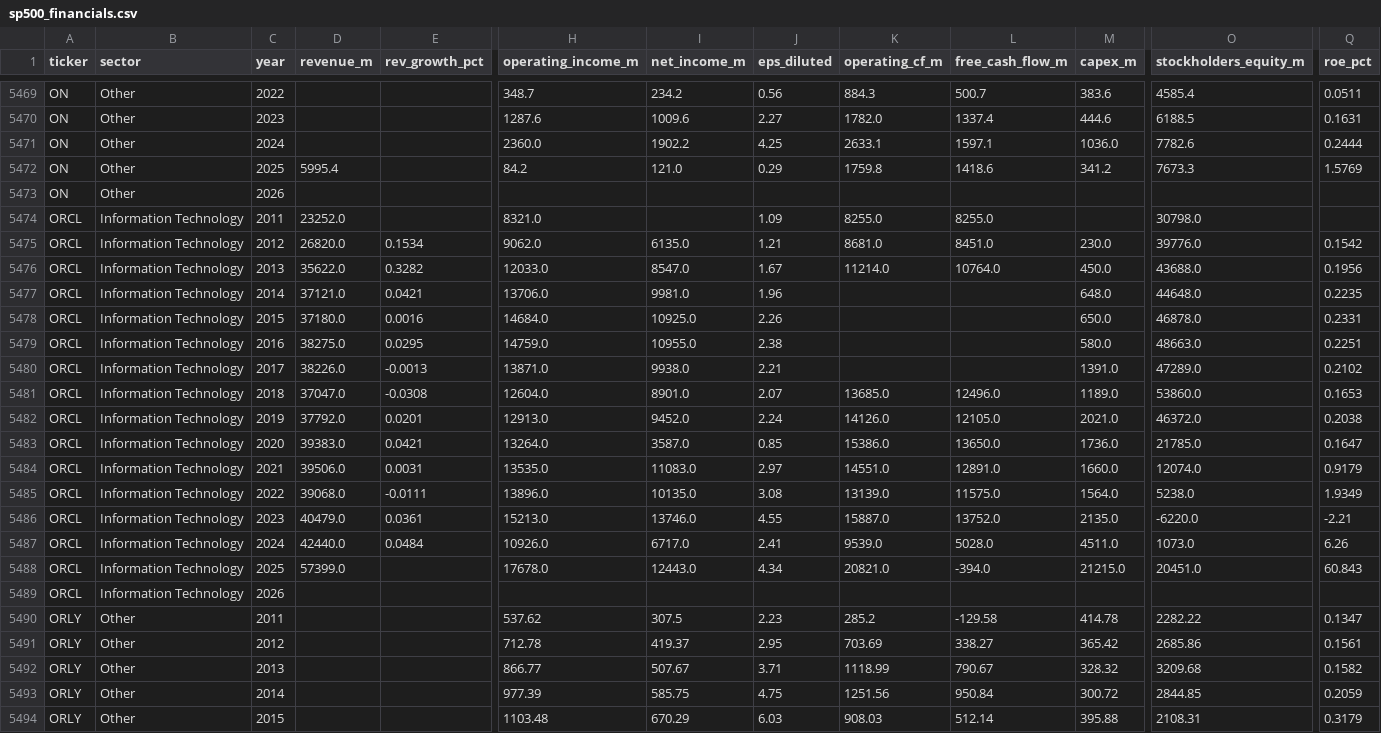
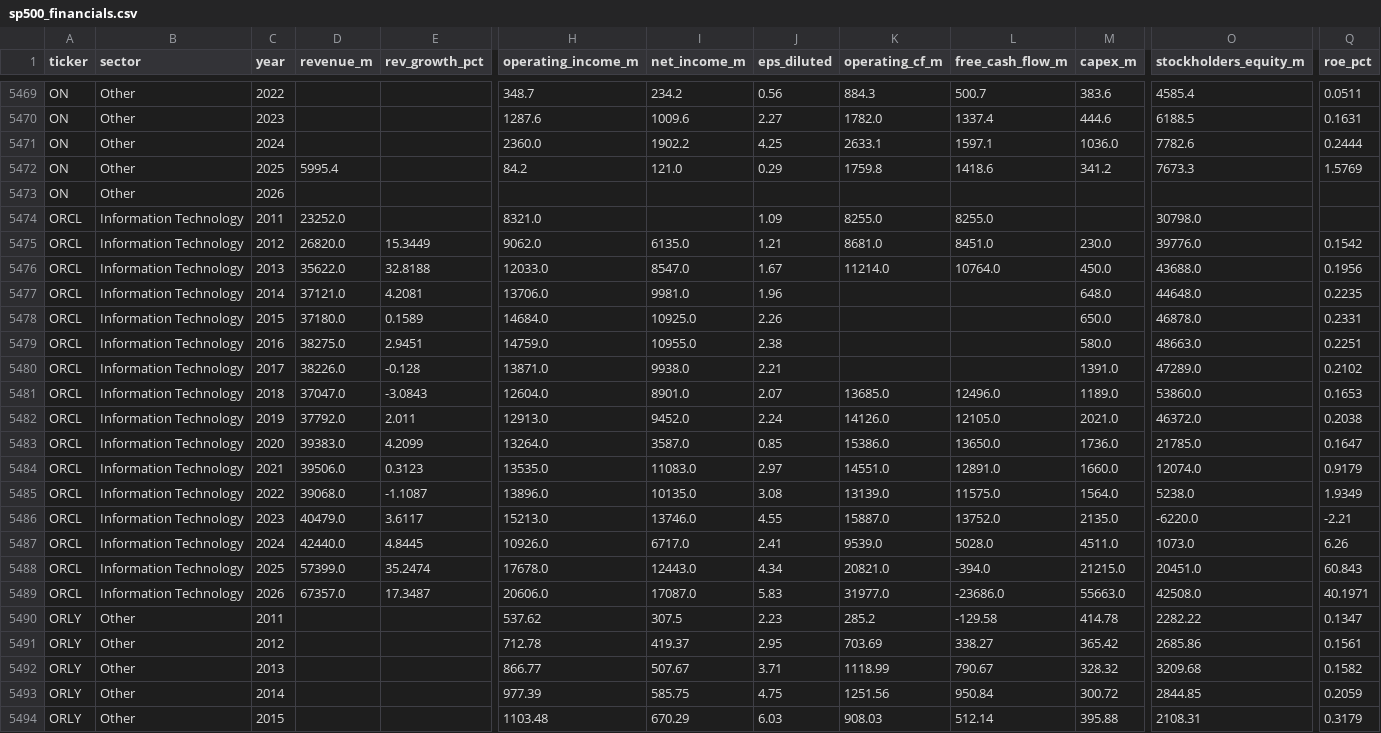
Before and after one commit to gregorybennett-a11y/S-P-Portfolio, a CSV file: data/sp500_financials.csv, drawn as a sheet; only a part is shown, gaps mark what is left out; removed rows and columns are numbered as before the commit, all else as after; rows hold the shown columns only; the diff names each change by its address in the sheet, - before the commit and + after, or states it on an @@ line.

```diff
--- a/data/sp500_financials.csv
+++ b/data/sp500_financials.csv
-E5475 (rev_growth_pct): 0.1534
+E5475 (rev_growth_pct): 15.3449
-E5476 (rev_growth_pct): 0.3282
+E5476 (rev_growth_pct): 32.8188
-E5477 (rev_growth_pct): 0.0421
+E5477 (rev_growth_pct): 4.2081
-E5478 (rev_growth_pct): 0.0016
+E5478 (rev_growth_pct): 0.1589
-E5479 (rev_growth_pct): 0.0295
+E5479 (rev_growth_pct): 2.9451
-E5480 (rev_growth_pct): -0.0013
+E5480 (rev_growth_pct): -0.128
-E5481 (rev_growth_pct): -0.0308
+E5481 (rev_growth_pct): -3.0843
-E5482 (rev_growth_pct): 0.0201
+E5482 (rev_growth_pct): 2.011
-E5483 (rev_growth_pct): 0.0421
+E5483 (rev_growth_pct): 4.2099
-E5484 (rev_growth_pct): 0.0031
+E5484 (rev_growth_pct): 0.3123
-E5485 (rev_growth_pct): -0.0111
+E5485 (rev_growth_pct): -1.1087
-E5486 (rev_growth_pct): 0.0361
+E5486 (rev_growth_pct): 3.6117
-E5487 (rev_growth_pct): 0.0484
+E5487 (rev_growth_pct): 4.8445
-E5488 (rev_growth_pct): (empty)
+E5488 (rev_growth_pct): 35.2474
-row 5489: ORCL | Information Technology | 2026
+row 5489: ORCL | Information Technology | 2026 | 67357.0 | 17.3487 | 20606.0 | 17087.0 | 5.83 | 31977.0 | -23686.0 | 55663.0 | 42508.0 | 40.1971
```
Also changed, not shown: 1 other file.
